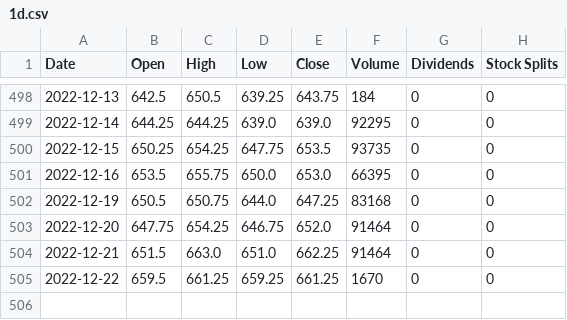
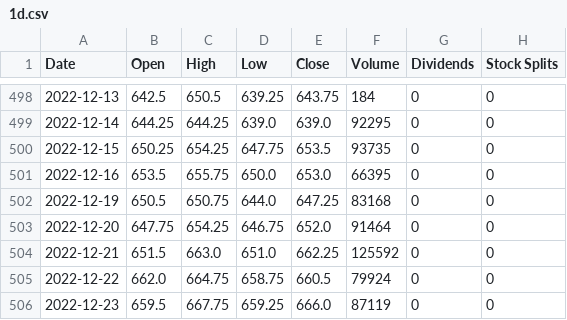
Before and after one commit to bronsonhill/Crypto-trading, a CSV file: Price_data/ZC=F/1d.csv, drawn as a sheet; only a part is shown, gaps mark what is left out.

Commit message:
new file:   Price_data/ES=F/15m.csv 	new file:   Price_data/ES=F/1d.csv 	new file:   Price_data/ES=F/1h.csv 	new file:   Price_data/ES=F/1m.csv 	new file:   Price_data/ES=F/1mo.csv 	new file:   Price_data/ES=F/1wk.csv 	new file:   Price_data/ES=F/2m.csv 	new file:   Price_data/ES=F/30m.csv 	new file:   Price_data/ES=F/5m.csv 	modified:   Price_data/ZC=F/15m.csv 	modified:   Price_data/ZC=F/1d.csv 	modified:   Price_data/ZC=F/1h.csv 	modified:   Price_data/ZC=F/1m.csv 	modified:   Price_data/ZC=F/1mo.csv 	modified:   Price_data/ZC=F/1wk.csv 	modified:   Price_data/ZC=F/2m.csv 	modified:   Price_data/ZC=F/30m.csv 	modified:   Price_data/ZC=F/5m.csv 	modified:   __pycache__/high_low_algorithm.cpython-39.pyc 	modified:   high_low_algorithm.py 	modified:   visualisation.py 	modified:   yahoo_finance.py

```diff
--- a/Price_data/ZC=F/1d.csv
+++ b/Price_data/ZC=F/1d.csv
@@ -503,3 +503,4 @@ Date,Open,High,Low,Close,Volume,Dividends,Stock Splits
 2022-12-20,647.75,654.25,646.75,652.0,91464,0,0
-2022-12-21,651.5,663.0,651.0,662.25,91464,0,0
-2022-12-22,659.5,661.25,659.25,661.25,1670,0,0
+2022-12-21,651.5,663.0,651.0,662.25,125592,0,0
+2022-12-22,662.0,664.75,658.75,660.5,79924,0,0
+2022-12-23,659.5,667.75,659.25,666.0,87119,0,0
```
Also changed, not shown: Price_data/ZC=F/15m.csv, Price_data/ZC=F/1mo.csv, 18 other files.
